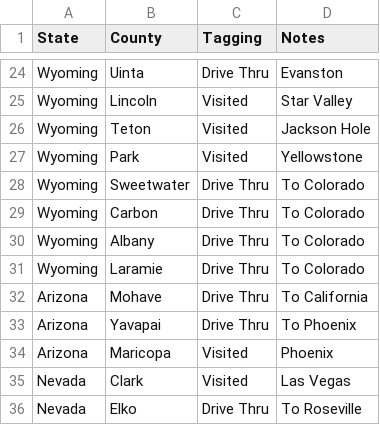
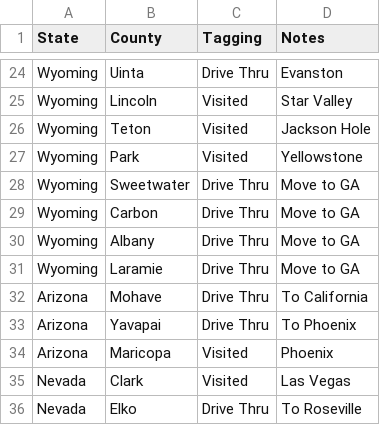
Before and after one commit to johnsug/johnsug.github.io, a CSV file: _posts/travel_maps/us_travel_map.csv, drawn as a sheet; only a part is shown, gaps mark what is left out; the diff covers the shown part only.

```diff
--- a/_posts/travel_maps/us_travel_map.csv
+++ b/_posts/travel_maps/us_travel_map.csv
@@ -27,6 +27,6 @@ Wyoming,Teton,Visited,Jackson Hole
 Wyoming,Park,Visited,Yellowstone
-Wyoming,Sweetwater,Drive Thru,To Colorado
-Wyoming,Carbon,Drive Thru,To Colorado
-Wyoming,Albany,Drive Thru,To Colorado
-Wyoming,Laramie,Drive Thru,To Colorado
+Wyoming,Sweetwater,Drive Thru,Move to GA
+Wyoming,Carbon,Drive Thru,Move to GA
+Wyoming,Albany,Drive Thru,Move to GA
+Wyoming,Laramie,Drive Thru,Move to GA
 Arizona,Mohave,Drive Thru,To California
```
Also changed, not shown: 38 added rows, 2 removed rows, 2 moved rows and 2 edited cells elsewhere in this file.
